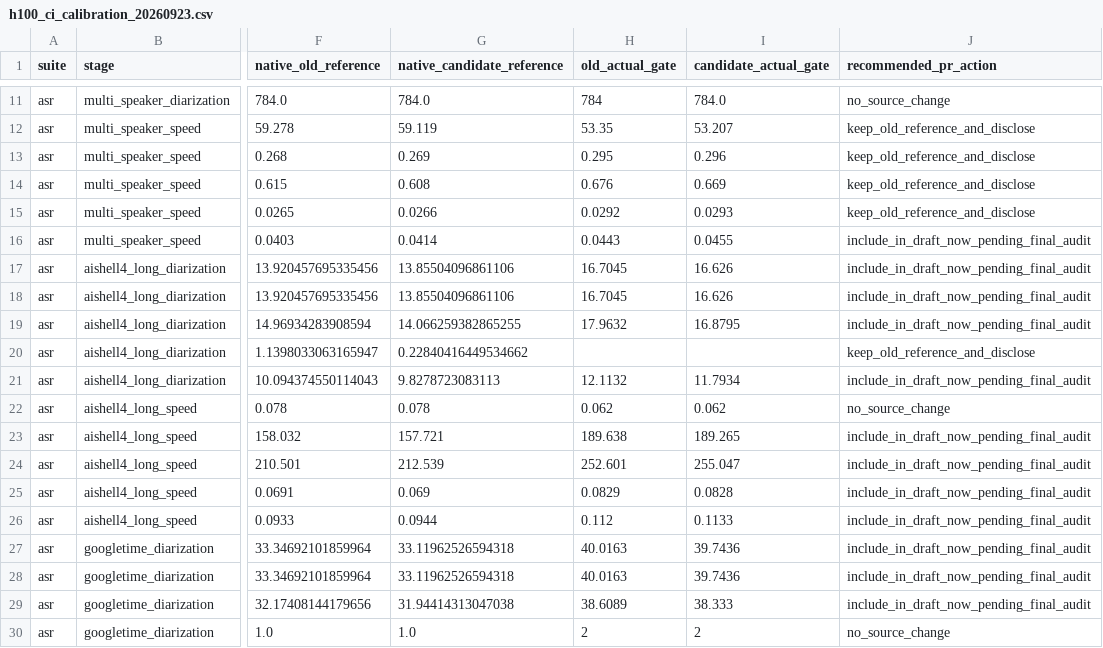
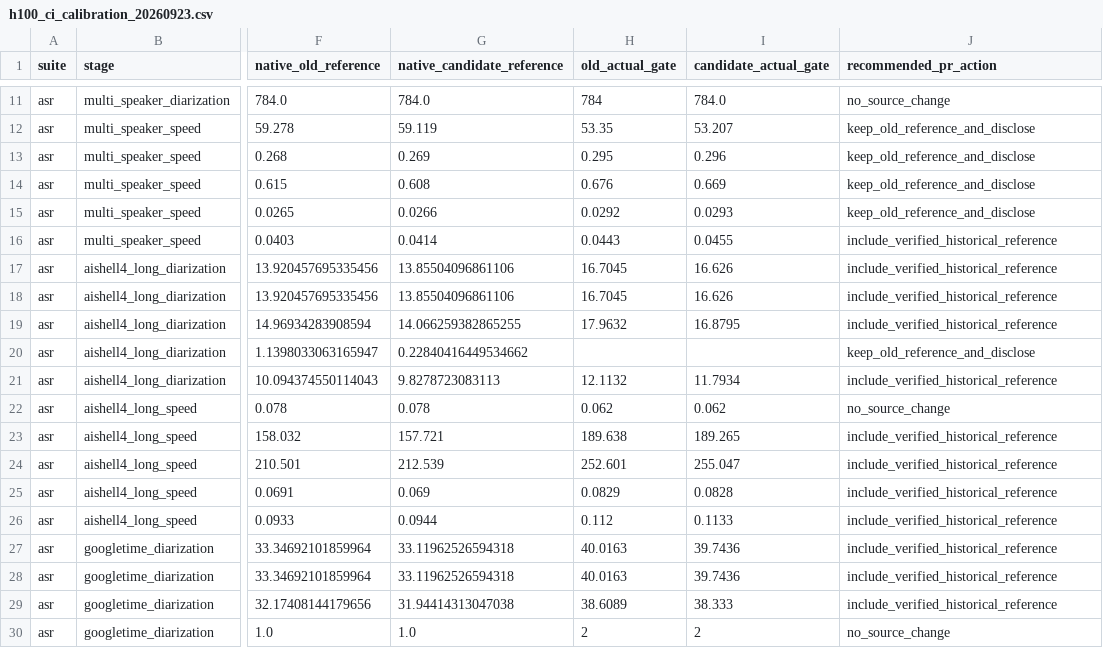
Before and after one commit to lijrjyan/sglang-omni-fork, a CSV file: docs/benchmarks/h100_ci_calibration_20260923.csv, drawn as a sheet; only a part is shown, gaps mark what is left out; the diff covers the shown part only; the diff names each change by its address in the sheet, - before the commit and + after, or states it on an @@ line.

Commit message:
docs: record completed calibration evidence audit

```diff
--- a/docs/benchmarks/h100_ci_calibration_20260923.csv
+++ b/docs/benchmarks/h100_ci_calibration_20260923.csv
-J16:J19 (recommended_pr_action): include_in_draft_now_pending_final_audit
+J16:J19 (recommended_pr_action): include_verified_historical_reference
-J21 (recommended_pr_action): include_in_draft_now_pending_final_audit
+J21 (recommended_pr_action): include_verified_historical_reference
-J23:J29 (recommended_pr_action): include_in_draft_now_pending_final_audit
+J23:J29 (recommended_pr_action): include_verified_historical_reference
```
Also changed, not shown: 106 edited cells elsewhere in this file, 1 other file.
